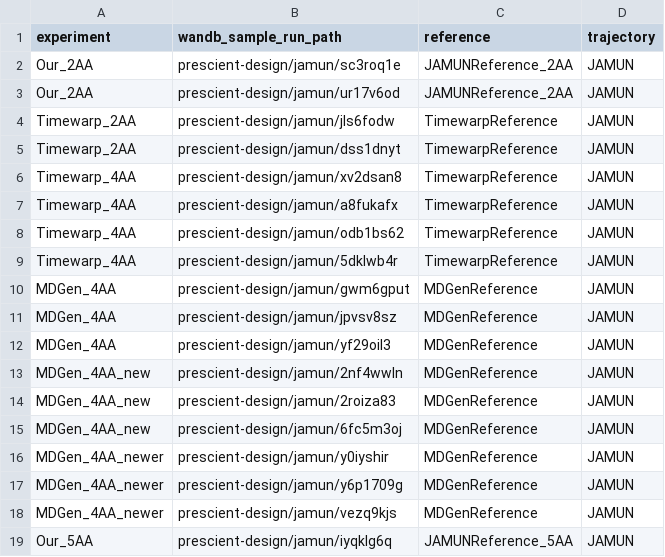
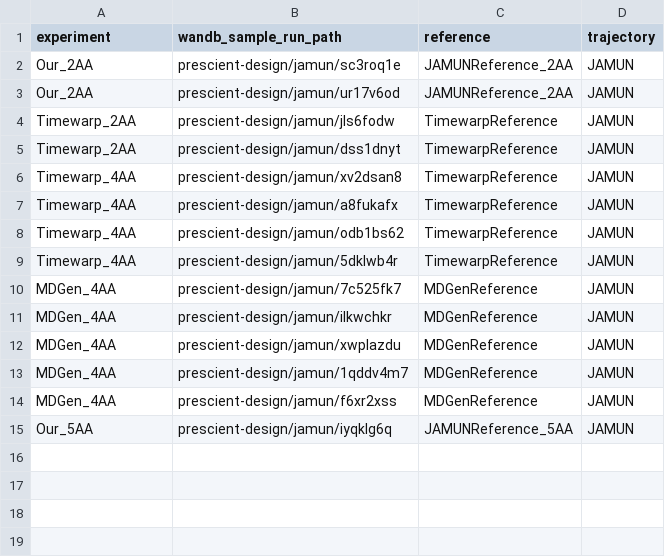
Before and after one commit to directysj/jamun, a CSV file: analysis/sample_runs.csv, drawn as a sheet.

Commit message:
Fix analysis.

```diff
--- a/analysis/sample_runs.csv
+++ b/analysis/sample_runs.csv
@@ -9,11 +9,7 @@ Timewarp_4AA,prescient-design/jamun/odb1bs62,TimewarpReference,JAMUN
 Timewarp_4AA,prescient-design/jamun/5dklwb4r,TimewarpReference,JAMUN
-MDGen_4AA,prescient-design/jamun/gwm6gput,MDGenReference,JAMUN
-MDGen_4AA,prescient-design/jamun/jpvsv8sz,MDGenReference,JAMUN
-MDGen_4AA,prescient-design/jamun/yf29oil3,MDGenReference,JAMUN
-MDGen_4AA_new,prescient-design/jamun/2nf4wwln,MDGenReference,JAMUN
-MDGen_4AA_new,prescient-design/jamun/2roiza83,MDGenReference,JAMUN
-MDGen_4AA_new,prescient-design/jamun/6fc5m3oj,MDGenReference,JAMUN
-MDGen_4AA_newer,prescient-design/jamun/y0iyshir,MDGenReference,JAMUN
-MDGen_4AA_newer,prescient-design/jamun/y6p1709g,MDGenReference,JAMUN
-MDGen_4AA_newer,prescient-design/jamun/vezq9kjs,MDGenReference,JAMUN
+MDGen_4AA,prescient-design/jamun/7c525fk7,MDGenReference,JAMUN
+MDGen_4AA,prescient-design/jamun/ilkwchkr,MDGenReference,JAMUN
+MDGen_4AA,prescient-design/jamun/xwplazdu,MDGenReference,JAMUN
+MDGen_4AA,prescient-design/jamun/1qddv4m7,MDGenReference,JAMUN
+MDGen_4AA,prescient-design/jamun/f6xr2xss,MDGenReference,JAMUN
 Our_5AA,prescient-design/jamun/iyqklg6q,JAMUNReference_5AA,JAMUN
```
Also changed, not shown: 9 other files.
